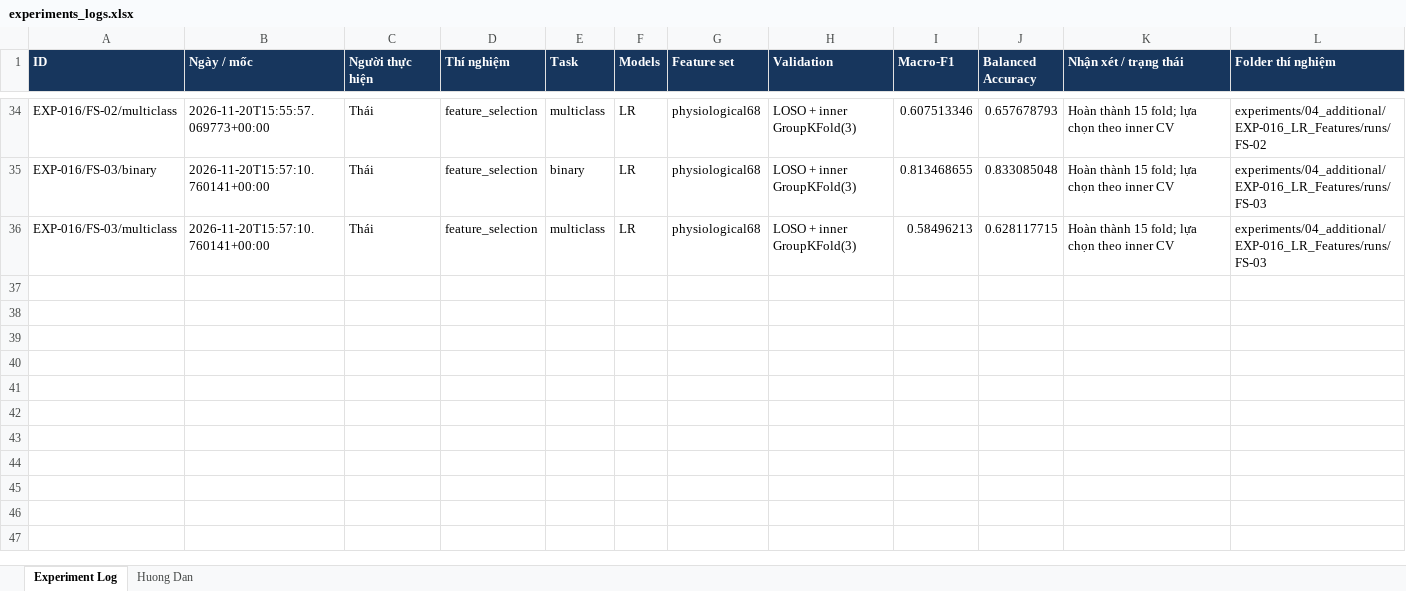
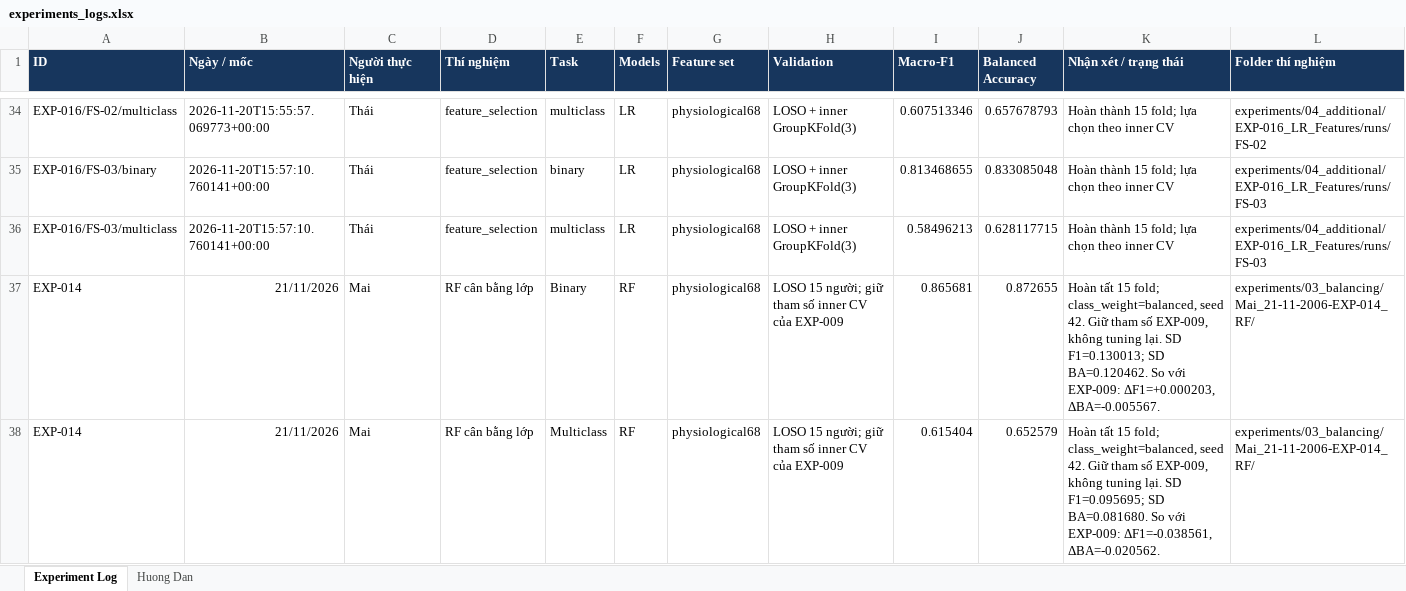
Before and after one commit to thaitran14072006/SGU26_Group09_Machine_Learning, an Excel workbook: wesad-stress-detection/experiments/experiments_logs.xlsx, sheet Experiment Log, drawn as a sheet; only a part is shown, gaps mark what is left out; values as stored, in another font and other column widths than the file's, no borders; rows hold the shown columns only; the diff names each change by its address in the sheet, - before the commit and + after, or states it on an @@ line.

```diff
--- a/wesad-stress-detection/experiments/experiments_logs.xlsx (sheet Experiment Log)
+++ b/wesad-stress-detection/experiments/experiments_logs.xlsx (sheet Experiment Log)
+row 37: EXP-014 | 21/11/2026 | Mai | RF cân bằng lớp | Binary | RF | physiological68 | LOSO 15 người; giữ tham số inner CV của EXP-009 | 0.865681 | 0.872655 | Hoàn tất 15 fold; class_weight=balanced, seed 42. Giữ tham số EXP-009, không tuning lại. SD F1=0.130013; SD BA=0.120462. So với EXP-009: ΔF1=+0.000203, ΔBA=-0.005567. | experiments/03_balancing/Mai_21-11-2006-EXP-014_RF/
+row 38: EXP-014 | 21/11/2026 | Mai | RF cân bằng lớp | Multiclass | RF | physiological68 | LOSO 15 người; giữ tham số inner CV của EXP-009 | 0.615404 | 0.652579 | Hoàn tất 15 fold; class_weight=balanced, seed 42. Giữ tham số EXP-009, không tuning lại. SD F1=0.095695; SD BA=0.081680. So với EXP-009: ΔF1=-0.038561, ΔBA=-0.020562. | experiments/03_balancing/Mai_21-11-2006-EXP-014_RF/
```
Also changed, not shown: 8 other files.
